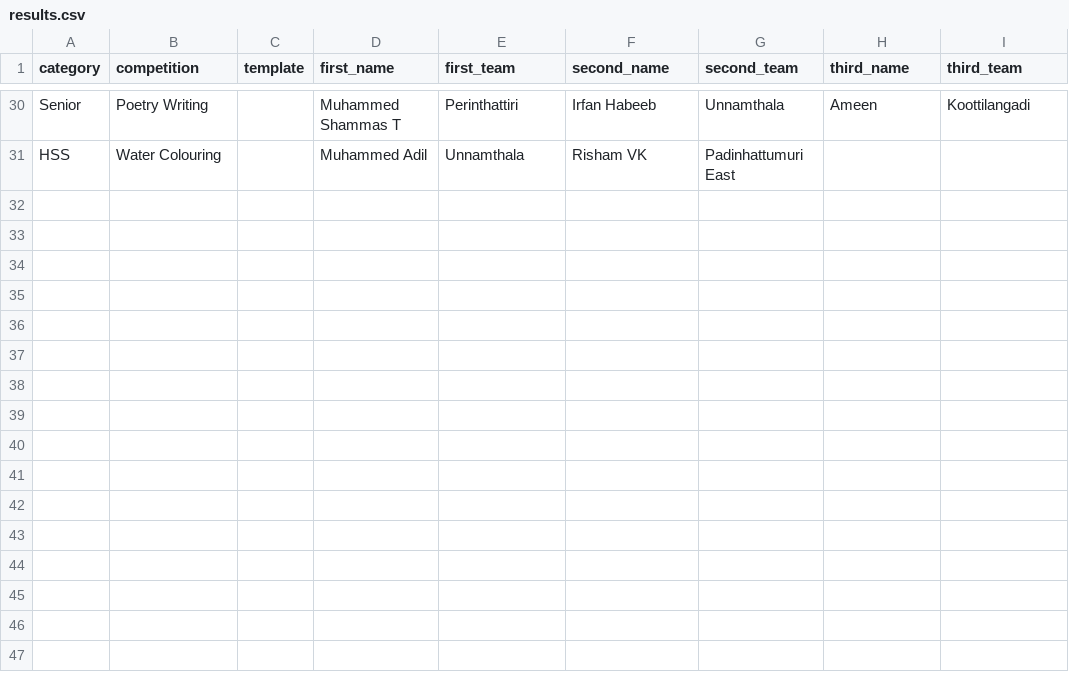
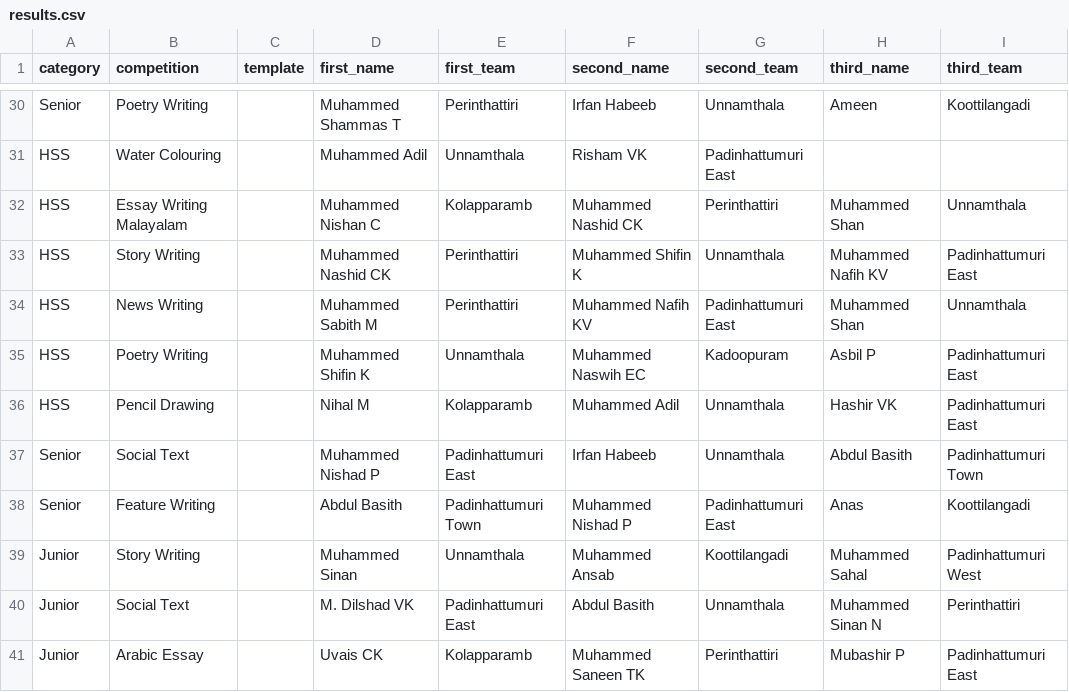
Before and after one commit to mushamilurp-glitch/sahityotsav, a CSV file: results.csv, drawn as a sheet; only a part is shown, gaps mark what is left out.

Commit message:
40 Results Updated

```diff
--- a/results.csv
+++ b/results.csv
@@ -31 +31,11 @@ Senior,Poetry Writing,,Muhammed Shammas T,Perinthattiri,Irfan Habeeb,Unnamthala,
 HSS,Water Colouring,,Muhammed Adil,Unnamthala,Risham VK,Padinhattumuri East,,
+HSS,Essay Writing Malayalam,,Muhammed Nishan C,Kolapparamb,Muhammed Nashid CK,Perinthattiri,Muhammed Shan,Unnamthala
+HSS,Story Writing,,Muhammed Nashid CK,Perinthattiri,Muhammed Shifin K,Unnamthala,Muhammed Nafih KV,Padinhattumuri East
+HSS,News Writing,,Muhammed Sabith M,Perinthattiri,Muhammed Nafih KV,Padinhattumuri East,Muhammed Shan,Unnamthala
+HSS,Poetry Writing,,Muhammed Shifin K,Unnamthala,Muhammed Naswih EC,Kadoopuram,Asbil P,Padinhattumuri East
+HSS,Pencil Drawing ,,Nihal M,Kolapparamb,Muhammed Adil,Unnamthala,Hashir VK,Padinhattumuri East
+Senior,Social Text,,Muhammed Nishad P,Padinhattumuri East,Irfan Habeeb,Unnamthala,Abdul Basith,Padinhattumuri Town
+Senior,Feature Writing,,Abdul Basith,Padinhattumuri Town,Muhammed Nishad P,Padinhattumuri East,Anas,Koottilangadi
+Junior,Story Writing,,Muhammed Sinan,Unnamthala,Muhammed Ansab,Koottilangadi,Muhammed Sahal,Padinhattumuri West
+Junior,Social Text,,M. Dilshad VK,Padinhattumuri East,Abdul Basith,Unnamthala,Muhammed Sinan N,Perinthattiri
+Junior,Arabic Essay,,Uvais CK,Kolapparamb,Muhammed Saneen TK,Perinthattiri,Mubashir P,Padinhattumuri East
```
